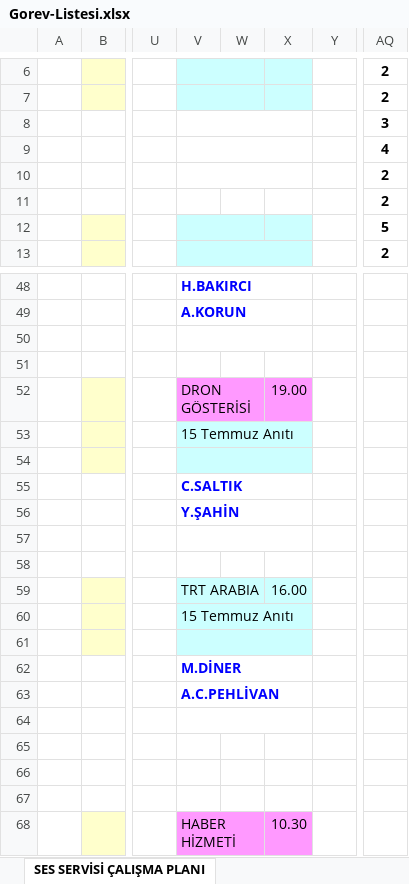
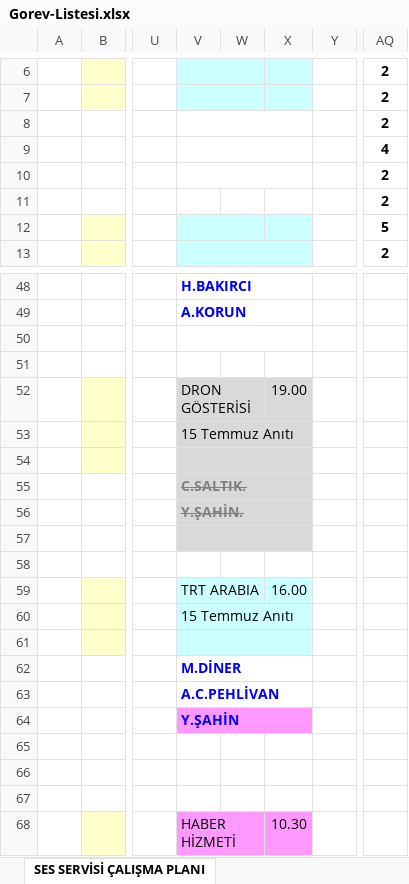
Before and after one commit to sesservisi/ses, an Excel workbook: Gorev-Listesi.xlsx, sheet SES SERVİSİ ÇALIŞMA PLANI, drawn as a sheet; only a part is shown, gaps mark what is left out; values as stored, in another font and other column widths than the file's, no borders; the diff names each change by its address in the sheet, - before the commit and + after, or states it on an @@ line.

```diff
--- a/Gorev-Listesi.xlsx (sheet SES SERVİSİ ÇALIŞMA PLANI)
+++ b/Gorev-Listesi.xlsx (sheet SES SERVİSİ ÇALIŞMA PLANI)
-AQ8: 3
+AQ8: 2
-V52:X52 fill: #FF99FF
+V52:X52 fill: #D9D9D9
-V53:X54 fill: #CCFFFF
+V53:X54 fill: #D9D9D9
-V55: C.SALTIK
+V55: C.SALTIK.
-V55:X57 fill: none
+V55:X57 fill: #D9D9D9
@@ V55:V56 strikethrough: off → on, text colour: #0000FF → #808080 @@
-V56: Y.ŞAHİN
+V56: Y.ŞAHİN.
-V64: (empty)
+V64: Y.ŞAHİN
-V64:X64 fill: none
+V64:X64 fill: #FF99FF
```
